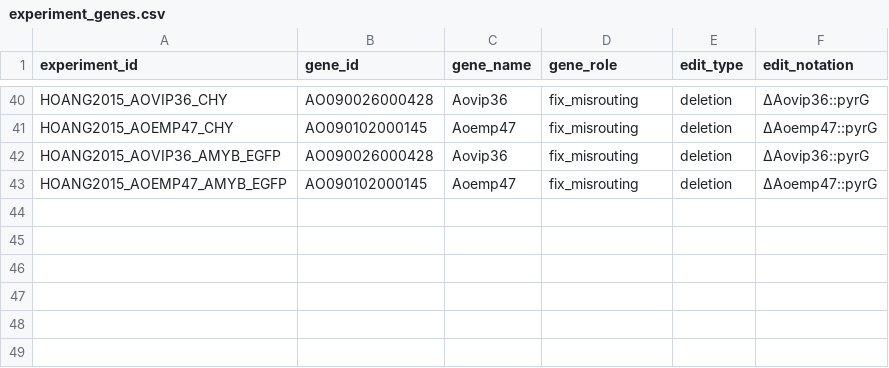
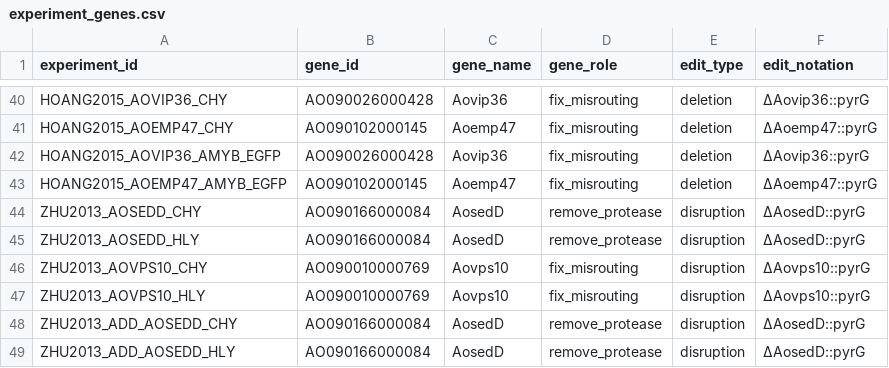
Before and after one commit to thedstrat/aoryzae-secretion-benchmark, a CSV file: data/experiment_genes.csv, drawn as a sheet; only a part is shown, gaps mark what is left out.

```diff
--- a/data/experiment_genes.csv
+++ b/data/experiment_genes.csv
@@ -43 +43,7 @@ HOANG2015_AOVIP36_AMYB_EGFP,AO090026000428,Aovip36,fix_misrouting,deletion,ΔAov
 HOANG2015_AOEMP47_AMYB_EGFP,AO090102000145,Aoemp47,fix_misrouting,deletion,ΔAoemp47::pyrG
+ZHU2013_AOSEDD_CHY,AO090166000084,AosedD,remove_protease,disruption,ΔAosedD::pyrG
+ZHU2013_AOSEDD_HLY,AO090166000084,AosedD,remove_protease,disruption,ΔAosedD::pyrG
+ZHU2013_AOVPS10_CHY,AO090010000769,Aovps10,fix_misrouting,disruption,ΔAovps10::pyrG
+ZHU2013_AOVPS10_HLY,AO090010000769,Aovps10,fix_misrouting,disruption,ΔAovps10::pyrG
+ZHU2013_ADD_AOSEDD_CHY,AO090166000084,AosedD,remove_protease,disruption,ΔAosedD::pyrG
+ZHU2013_ADD_AOSEDD_HLY,AO090166000084,AosedD,remove_protease,disruption,ΔAosedD::pyrG
```
Also changed, not shown: data/experiments.csv, data/outcomes.csv, 1 other file.
